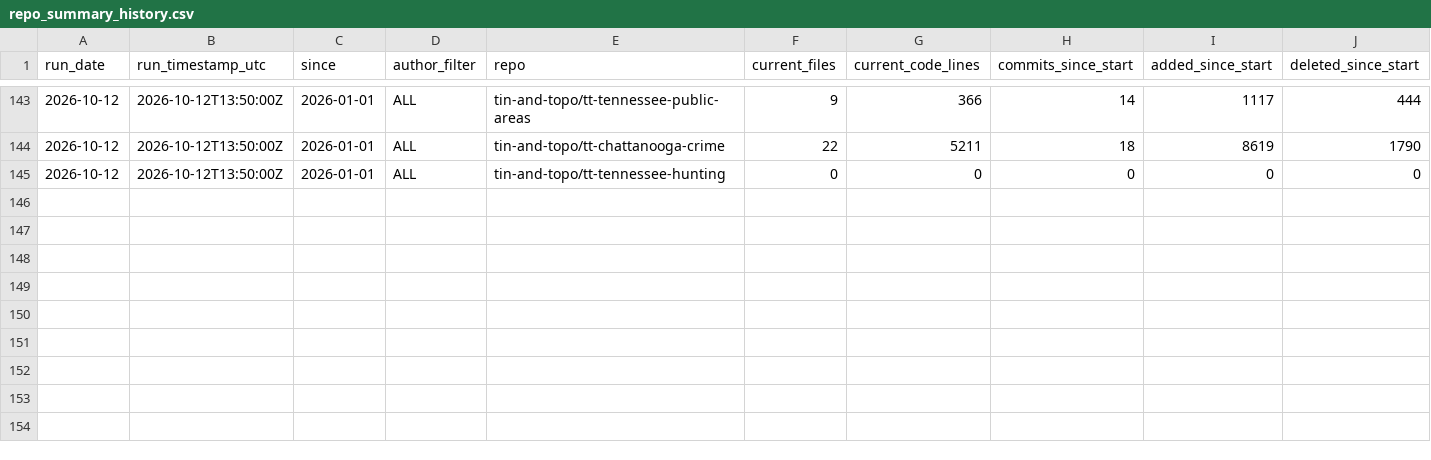
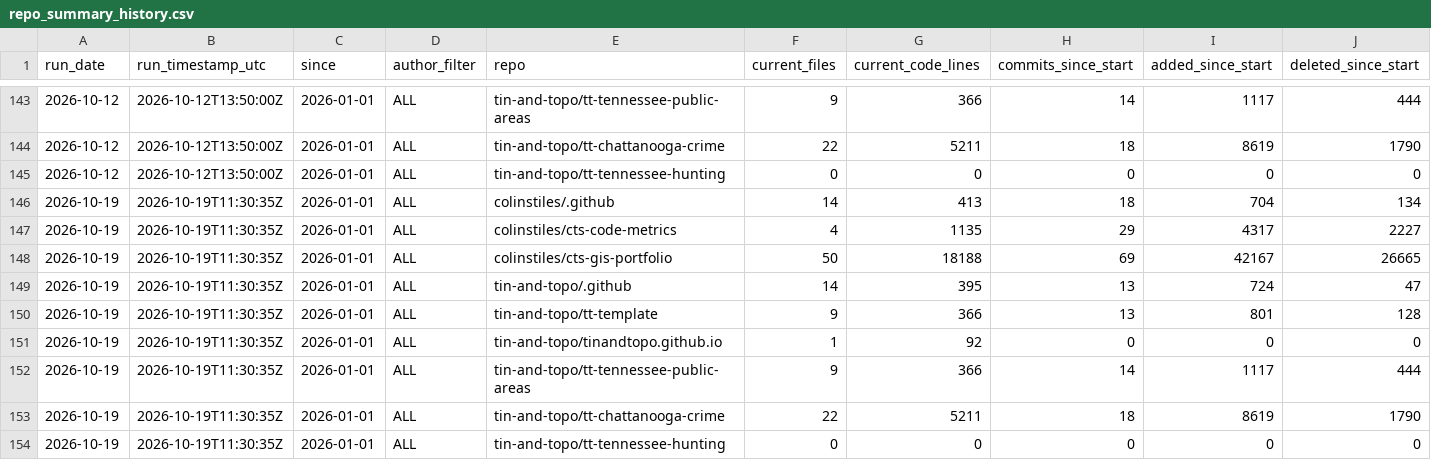
Before and after one commit to colinstiles/cts-code-metrics, a CSV file: data/repo_summary_history.csv, drawn as a sheet; only a part is shown, gaps mark what is left out; rows hold the shown columns only; the diff names each change by its address in the sheet, - before the commit and + after, or states it on an @@ line.

```diff
--- a/data/repo_summary_history.csv
+++ b/data/repo_summary_history.csv
+row 146: 2026-10-19 | 2026-10-19T11:30:35Z | 2026-01-01 | ALL | colinstiles/.github | 14 | 413 | 18 | 704 | 134
+row 147: 2026-10-19 | 2026-10-19T11:30:35Z | 2026-01-01 | ALL | colinstiles/cts-code-metrics | 4 | 1135 | 29 | 4317 | 2227
+row 148: 2026-10-19 | 2026-10-19T11:30:35Z | 2026-01-01 | ALL | colinstiles/cts-gis-portfolio | 50 | 18188 | 69 | 42167 | 26665
+row 149: 2026-10-19 | 2026-10-19T11:30:35Z | 2026-01-01 | ALL | tin-and-topo/.github | 14 | 395 | 13 | 724 | 47
+row 150: 2026-10-19 | 2026-10-19T11:30:35Z | 2026-01-01 | ALL | tin-and-topo/tt-template | 9 | 366 | 13 | 801 | 128
+row 151: 2026-10-19 | 2026-10-19T11:30:35Z | 2026-01-01 | ALL | tin-and-topo/tinandtopo.github.io | 1 | 92 | 0 | 0 | 0
+row 152: 2026-10-19 | 2026-10-19T11:30:35Z | 2026-01-01 | ALL | tin-and-topo/tt-tennessee-public-areas | 9 | 366 | 14 | 1117 | 444
+row 153: 2026-10-19 | 2026-10-19T11:30:35Z | 2026-01-01 | ALL | tin-and-topo/tt-chattanooga-crime | 22 | 5211 | 18 | 8619 | 1790
+row 154: 2026-10-19 | 2026-10-19T11:30:35Z | 2026-01-01 | ALL | tin-and-topo/tt-tennessee-hunting | 0 | 0 | 0 | 0 | 0
```
Also changed, not shown: data/commit_activity_by_day.csv, data/run_summary_history.csv, 5 other files.
